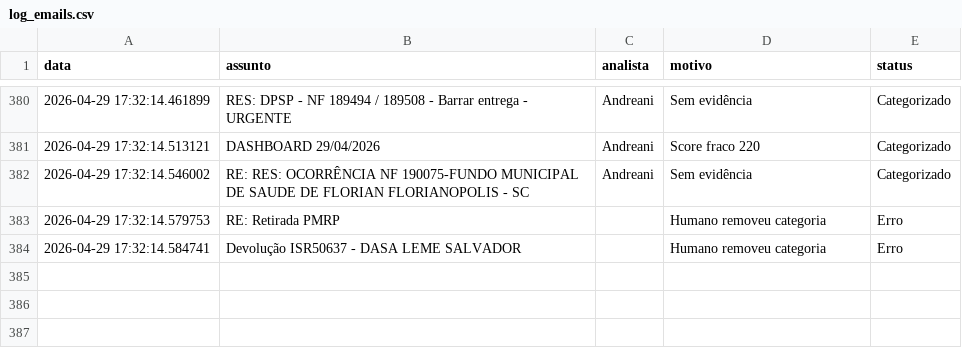
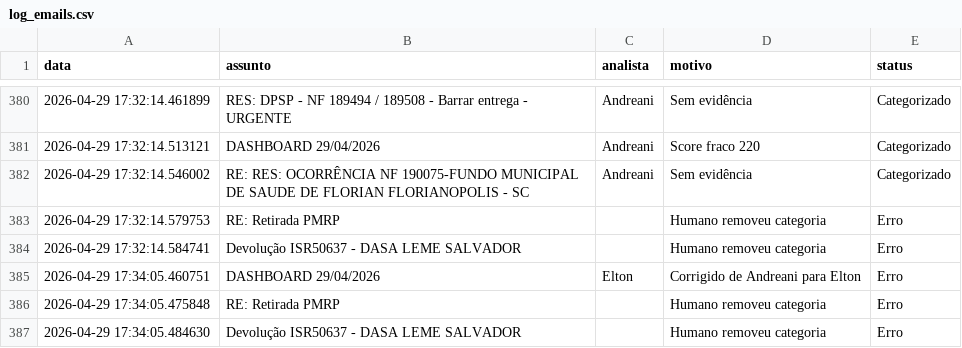
Before and after one commit to LeozeraOwned/dashboard-emails, a CSV file: log_emails.csv, drawn as a sheet; only a part is shown, gaps mark what is left out; the diff names each change by its address in the sheet, - before the commit and + after, or states it on an @@ line.

Commit message:
Atualização automática log_emails.csv

```diff
--- a/log_emails.csv
+++ b/log_emails.csv
+row 385: 2026-04-29 17:34:05.460751 | DASHBOARD 29/04/2026 | Elton | Corrigido de Andreani para Elton | Erro
+row 386: 2026-04-29 17:34:05.475848 | RE: Retirada PMRP |  | Humano removeu categoria | Erro
+row 387: 2026-04-29 17:34:05.484630 | Devolução ISR50637 - DASA LEME SALVADOR |  | Humano removeu categoria | Erro
```
